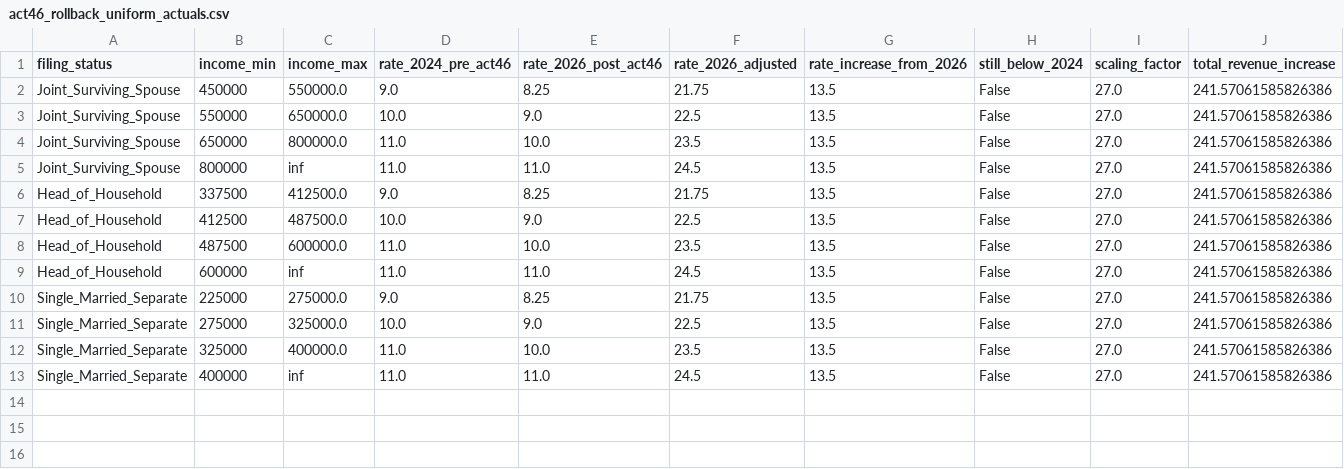
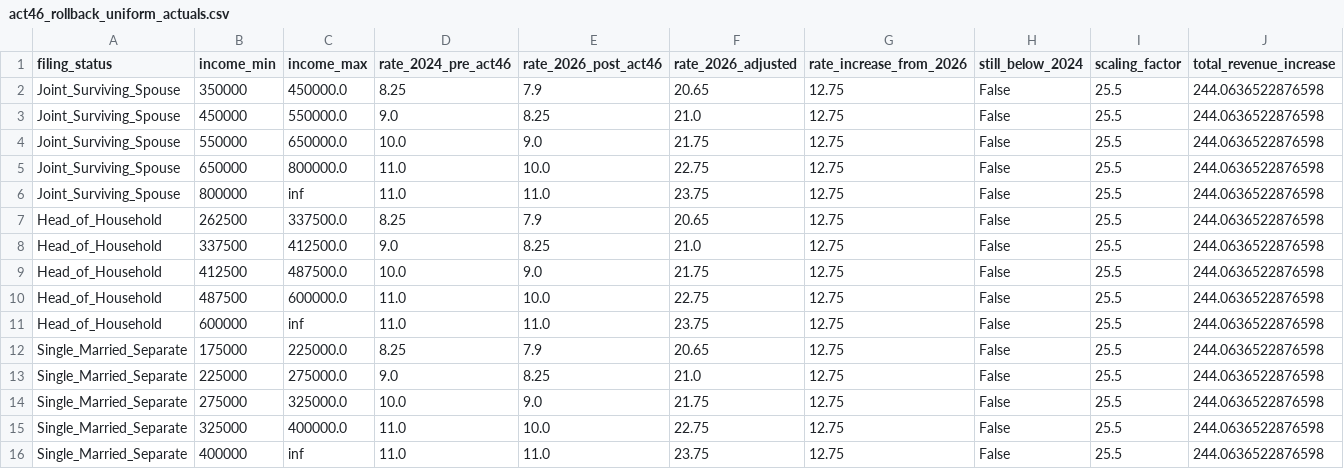
Before and after one commit to dtomkatsu/ctc-and-eitc, a CSV file: data/processed/projections/act46_rollback_uniform_actuals.csv, drawn as a sheet.

```diff
--- a/data/processed/projections/act46_rollback_uniform_actuals.csv
+++ b/data/processed/projections/act46_rollback_uniform_actuals.csv
@@ -1,13 +1,16 @@
 filing_status,income_min,income_max,rate_2024_pre_act46,rate_2026_post_act46,rate_2026_adjusted,rate_increase_from_2026,still_below_2024,scaling_factor,total_revenue_increase
-Joint_Surviving_Spouse,450000,550000.0,9.0,8.25,21.75,13.5,False,27.0,241.57061585826386
-Joint_Surviving_Spouse,550000,650000.0,10.0,9.0,22.5,13.5,False,27.0,241.57061585826386
-Joint_Surviving_Spouse,650000,800000.0,11.0,10.0,23.5,13.5,False,27.0,241.57061585826386
-Joint_Surviving_Spouse,800000,inf,11.0,11.0,24.5,13.5,False,27.0,241.57061585826386
-Head_of_Household,337500,412500.0,9.0,8.25,21.75,13.5,False,27.0,241.57061585826386
-Head_of_Household,412500,487500.0,10.0,9.0,22.5,13.5,False,27.0,241.57061585826386
-Head_of_Household,487500,600000.0,11.0,10.0,23.5,13.5,False,27.0,241.57061585826386
-Head_of_Household,600000,inf,11.0,11.0,24.5,13.5,False,27.0,241.57061585826386
-Single_Married_Separate,225000,275000.0,9.0,8.25,21.75,13.5,False,27.0,241.57061585826386
-Single_Married_Separate,275000,325000.0,10.0,9.0,22.5,13.5,False,27.0,241.57061585826386
-Single_Married_Separate,325000,400000.0,11.0,10.0,23.5,13.5,False,27.0,241.57061585826386
-Single_Married_Separate,400000,inf,11.0,11.0,24.5,13.5,False,27.0,241.57061585826386
+Joint_Surviving_Spouse,350000,450000.0,8.25,7.9,20.65,12.75,False,25.5,244.0636522876598
+Joint_Surviving_Spouse,450000,550000.0,9.0,8.25,21.0,12.75,False,25.5,244.0636522876598
+Joint_Surviving_Spouse,550000,650000.0,10.0,9.0,21.75,12.75,False,25.5,244.0636522876598
+Joint_Surviving_Spouse,650000,800000.0,11.0,10.0,22.75,12.75,False,25.5,244.0636522876598
+Joint_Surviving_Spouse,800000,inf,11.0,11.0,23.75,12.75,False,25.5,244.0636522876598
+Head_of_Household,262500,337500.0,8.25,7.9,20.65,12.75,False,25.5,244.0636522876598
+Head_of_Household,337500,412500.0,9.0,8.25,21.0,12.75,False,25.5,244.0636522876598
+Head_of_Household,412500,487500.0,10.0,9.0,21.75,12.75,False,25.5,244.0636522876598
+Head_of_Household,487500,600000.0,11.0,10.0,22.75,12.75,False,25.5,244.0636522876598
+Head_of_Household,600000,inf,11.0,11.0,23.75,12.75,False,25.5,244.0636522876598
+Single_Married_Separate,175000,225000.0,8.25,7.9,20.65,12.75,False,25.5,244.0636522876598
+Single_Married_Separate,225000,275000.0,9.0,8.25,21.0,12.75,False,25.5,244.0636522876598
+Single_Married_Separate,275000,325000.0,10.0,9.0,21.75,12.75,False,25.5,244.0636522876598
+Single_Married_Separate,325000,400000.0,11.0,10.0,22.75,12.75,False,25.5,244.0636522876598
+Single_Married_Separate,400000,inf,11.0,11.0,23.75,12.75,False,25.5,244.0636522876598
```
Also changed, not shown: data/processed/projections/act46_rollback_aggressive_actuals.csv, data/processed/projections/act46_rollback_progressive_actuals.csv, 1 other file.
